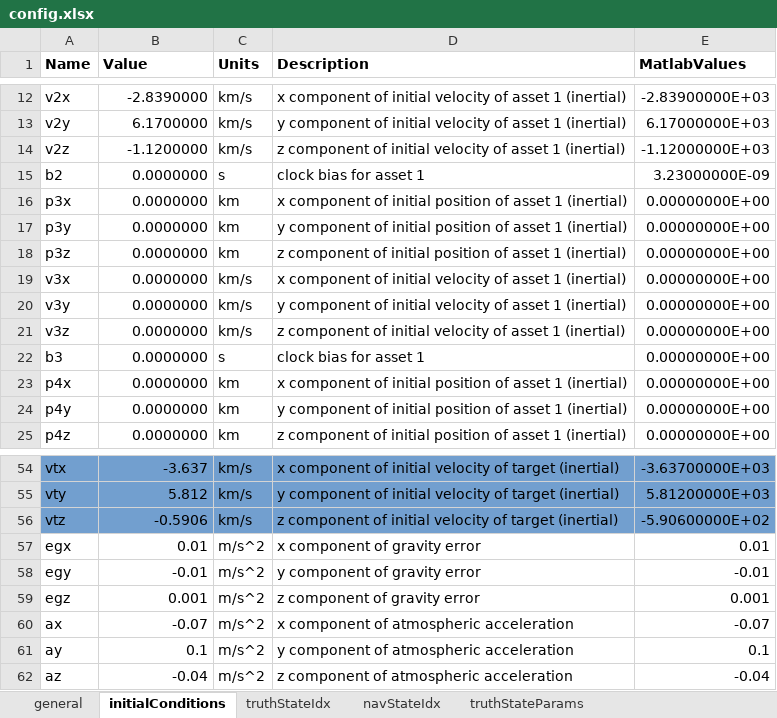
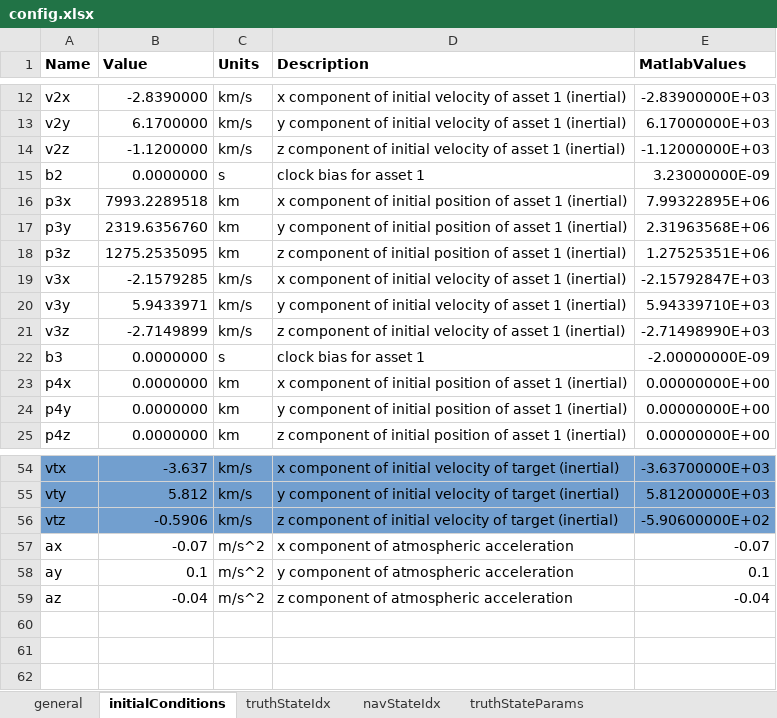
Before and after one commit to ZachMontgomery/Montgomery_SpaceDomainAwareness, an Excel workbook: config.xlsx, sheet initialConditions, drawn as a sheet; only a part is shown, gaps mark what is left out; values as stored, in another font and other column widths than the file's, no borders; the diff names each change by its address in the sheet, - before the commit and + after, or states it on an @@ line.

```diff
--- a/config.xlsx (sheet initialConditions)
+++ b/config.xlsx (sheet initialConditions)
-B16 (Value): 0.0000000
+B16 (Value): 7993.2289518
-E16 (MatlabValues): 0.00000000E+00
+E16 (MatlabValues): 7.99322895E+06
-B17 (Value): 0.0000000
+B17 (Value): 2319.6356760
-E17 (MatlabValues): 0.00000000E+00
+E17 (MatlabValues): 2.31963568E+06
-B18 (Value): 0.0000000
+B18 (Value): 1275.2535095
-E18 (MatlabValues): 0.00000000E+00
+E18 (MatlabValues): 1.27525351E+06
-B19 (Value): 0.0000000
+B19 (Value): -2.1579285
-E19 (MatlabValues): 0.00000000E+00
+E19 (MatlabValues): -2.15792847E+03
-B20 (Value): 0.0000000
+B20 (Value): 5.9433971
-E20 (MatlabValues): 0.00000000E+00
+E20 (MatlabValues): 5.94339710E+03
-B21 (Value): 0.0000000
+B21 (Value): -2.7149899
-E21 (MatlabValues): 0.00000000E+00
+E21 (MatlabValues): -2.71498990E+03
-E22 (MatlabValues): 0.00000000E+00
+E22 (MatlabValues): -2.00000000E-09
-row 57: egx | 0.01 | m/s^2 | x component of gravity error | 0.01
-row 58: egy | -0.01 | m/s^2 | y component of gravity error | -0.01
-row 59: egz | 0.001 | m/s^2 | z component of gravity error | 0.001
```
Also changed, not shown: sheet errorInjection, sheet navStateIdx, sheet Constants, sheet truthStateIdx, sheet general, 9 other files.
